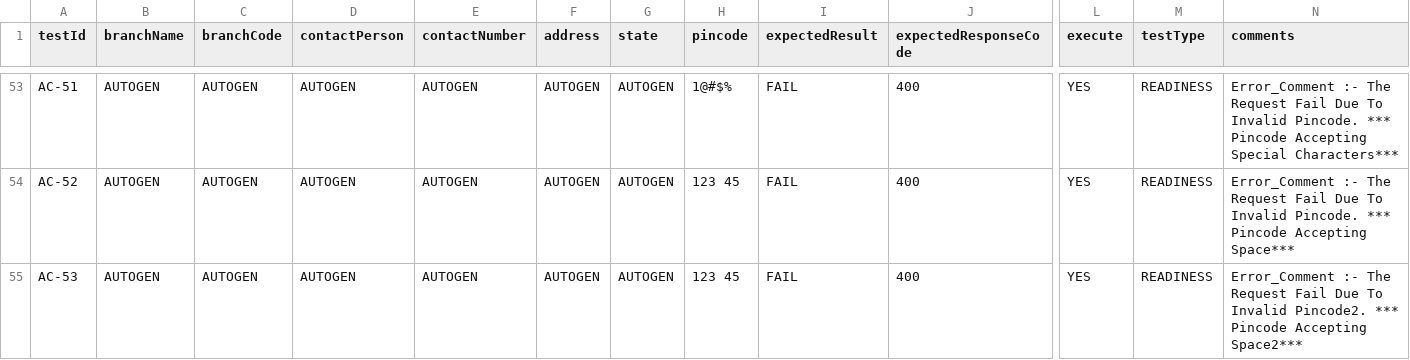
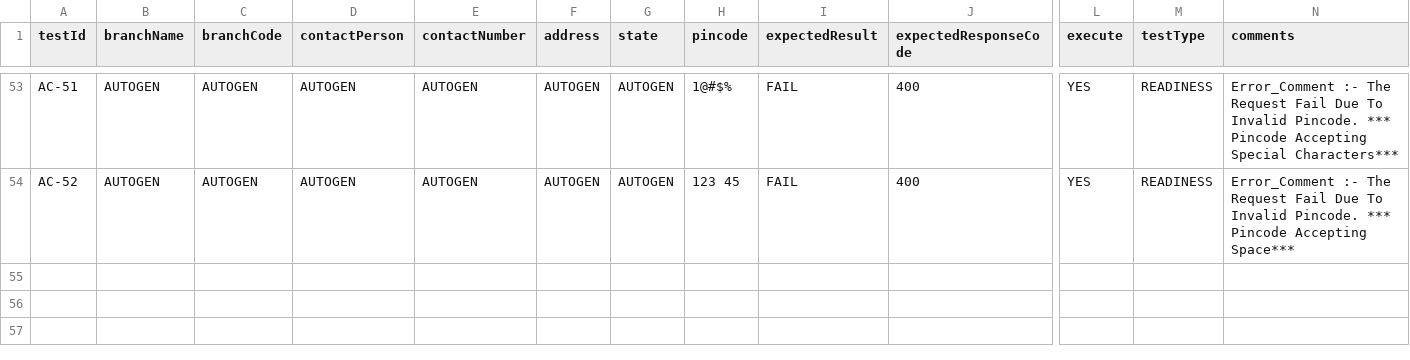
Before and after one commit to mean-developer/JMe-Git-Jen, a CSV file: Add-API/Branch/data/master-data.csv, drawn as a sheet; only a part is shown, gaps mark what is left out; rows hold the shown columns only; the diff names each change by its address in the sheet, - before the commit and + after, or states it on an @@ line.

```diff
--- a/Add-API/Branch/data/master-data.csv
+++ b/Add-API/Branch/data/master-data.csv
-row 55: AC-53 | AUTOGEN | AUTOGEN | AUTOGEN | AUTOGEN | AUTOGEN | AUTOGEN | 123 45 | FAIL | 400 | YES | READINESS | Error_Comment :- The Request Fail Due To Invalid Pincode2. *** Pincode Accepting Space2***
```
Also changed, not shown: 3 other files.
